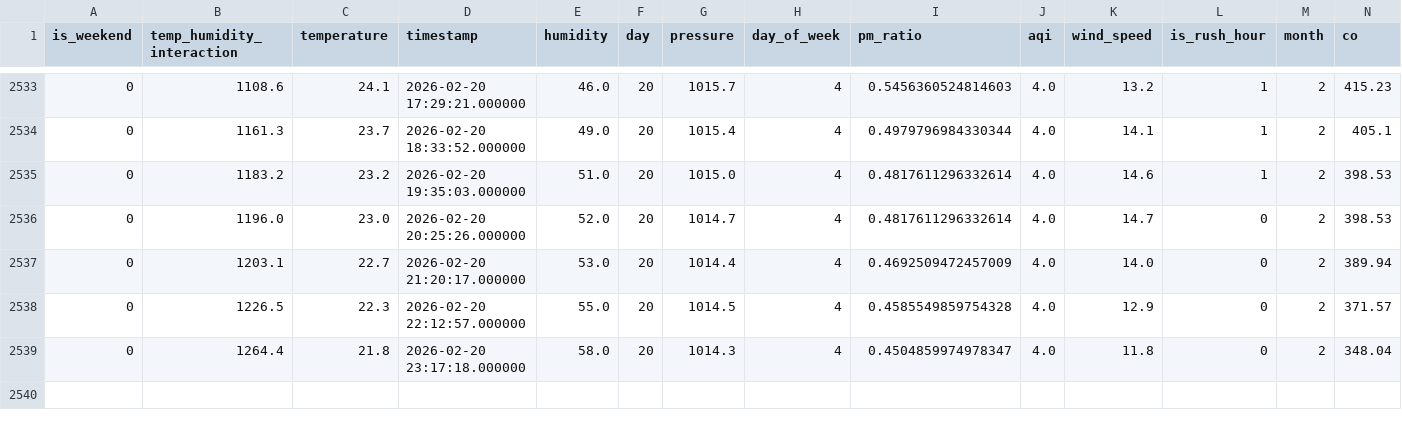
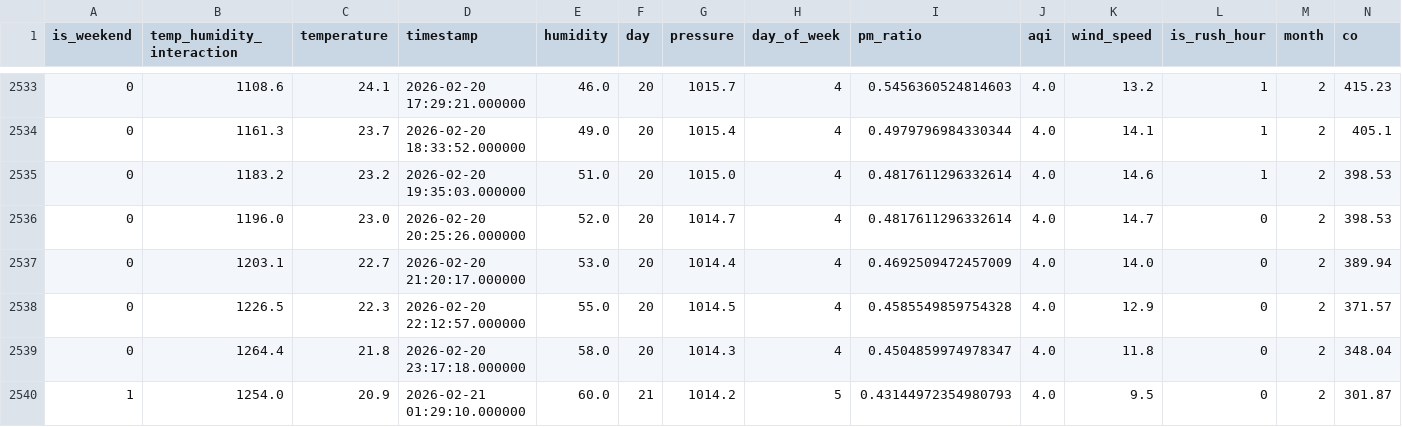
Before and after one commit to MuntahaJabbar12/AQI_Predictor, a CSV file: combined_aqi_data.csv, drawn as a sheet; only a part is shown, gaps mark what is left out; rows hold the shown columns only; the diff names each change by its address in the sheet, - before the commit and + after, or states it on an @@ line.

```diff
--- a/combined_aqi_data.csv
+++ b/combined_aqi_data.csv
+row 2540: 1 | 1254.0 | 20.9 | 2026-02-21 01:29:10.000000 | 60.0 | 21 | 1014.2 | 5 | 0.43144972354980793 | 4.0 | 9.5 | 0 | 2 | 301.87
```
